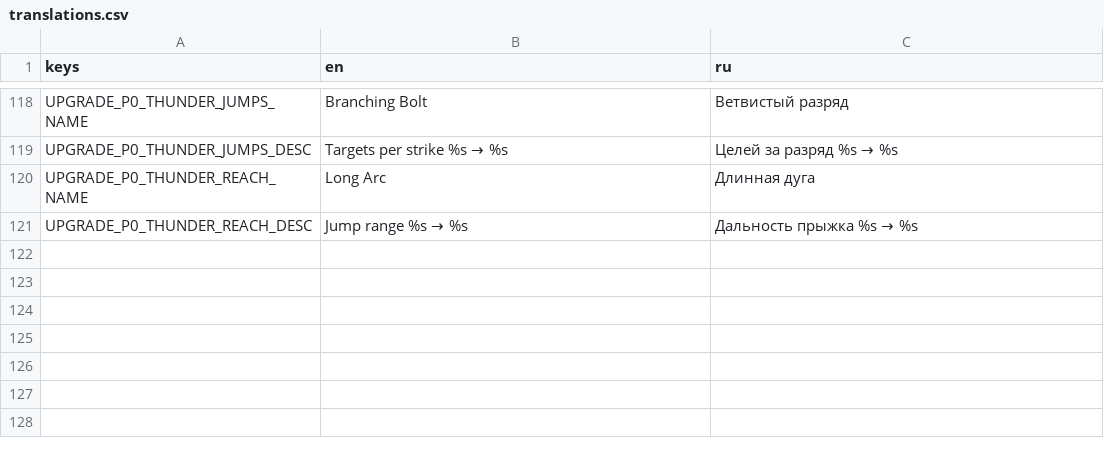
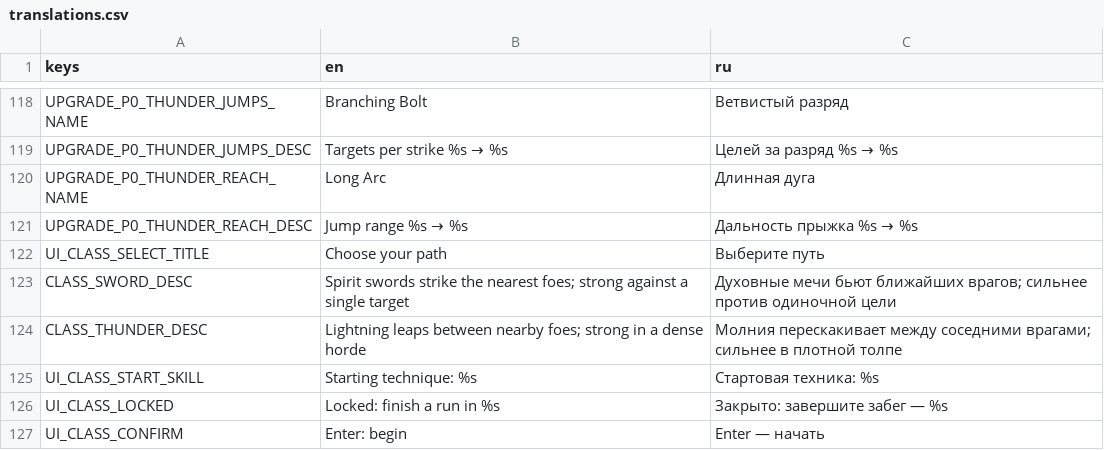
Before and after one commit to definitely-stable/HEAVENISPREY, a CSV file: .work/config/v7/translations.csv, drawn as a sheet; only a part is shown, gaps mark what is left out; the diff names each change by its address in the sheet, - before the commit and + after, or states it on an @@ line.

Commit message:
Add the class selection with keyboard and controller focus (#104)
* Bind P0 sword starts to authorized run rules

* Keep the run view within the GDScript lint limit

* Implement deterministic thunder chain and class upgrades

* Open P0 with a session-aware class selection

* fixup! Open P0 with a session-aware class selection

* Account for the chain shape in the duration schema test

* Keep the combat overlay rendering in its own passes

* Treat a refused start as an expected rules outcome

* Start the run explicitly in the rules test after the class menu

* Allow full replay and scene coverage to finish on Windows

```diff
--- a/.work/config/v7/translations.csv
+++ b/.work/config/v7/translations.csv
+row 122: UI_CLASS_SELECT_TITLE | Choose your path | Выберите путь
+row 123: CLASS_SWORD_DESC | Spirit swords strike the nearest foes; strong against a single target | Духовные мечи бьют ближайших врагов; сильнее против одиночной цели
+row 124: CLASS_THUNDER_DESC | Lightning leaps between nearby foes; strong in a dense horde | Молния перескакивает между соседними врагами; сильнее в плотной толпе
+row 125: UI_CLASS_START_SKILL | Starting technique: %s | Стартовая техника: %s
+row 126: UI_CLASS_LOCKED | Locked: finish a run in %s | Закрыто: завершите забег — %s
+row 127: UI_CLASS_CONFIRM | Enter: begin | Enter — начать
```
Also changed, not shown: 18 other files.
